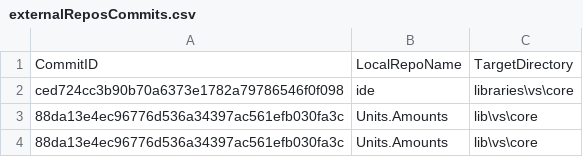
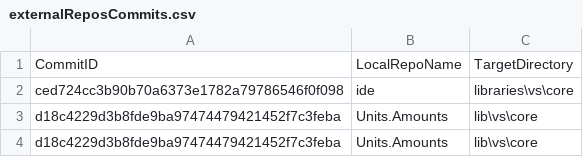
Before and after one commit to ATECoder/units-amounts, a CSV file: externalReposCommits.csv, drawn as a sheet.

```diff
--- a/externalReposCommits.csv
+++ b/externalReposCommits.csv
@@ -2,3 +2,3 @@ CommitID,LocalRepoName,TargetDirectory
 ced724cc3b90b70a6373e1782a79786546f0f098,ide,libraries\vs\core
-88da13e4ec96776d536a34397ac561efb030fa3c,Units.Amounts,lib\vs\core
-88da13e4ec96776d536a34397ac561efb030fa3c,Units.Amounts,lib\vs\core
+d18c4229d3b8fde9ba97474479421452f7c3feba,Units.Amounts,lib\vs\core
+d18c4229d3b8fde9ba97474479421452f7c3feba,Units.Amounts,lib\vs\core
```
Also changed, not shown: 2 other files.
